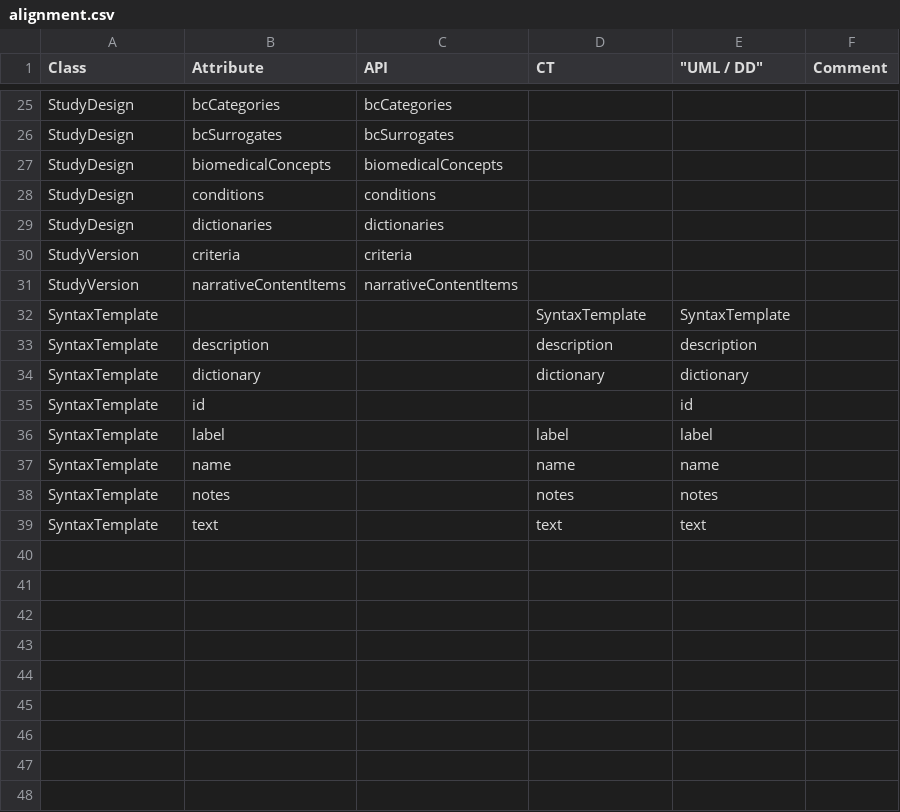
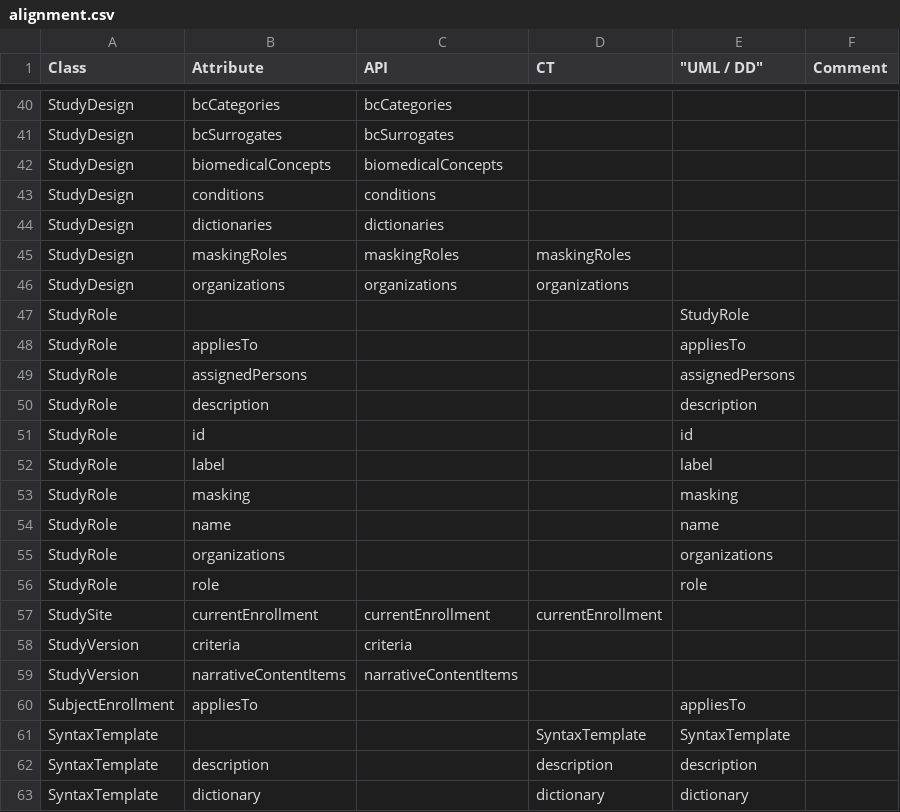
Before and after one commit to cdisc-org/DDF-RA, a CSV file: Deliverables/UML/alignment.csv, drawn as a sheet; only a part is shown, gaps mark what is left out; the shorter side is filled out with more unchanged rows; the diff covers the shown part only; the diff names each change by its address in the sheet, - before the commit and + after, or states it on an @@ line.

```diff
--- a/Deliverables/UML/alignment.csv
+++ b/Deliverables/UML/alignment.csv
+row 45: StudyDesign | maskingRoles | maskingRoles | maskingRoles
+row 46: StudyDesign | organizations | organizations | organizations
+row 47: StudyRole |  |  |  | StudyRole
+row 48: StudyRole | appliesTo |  |  | appliesTo
+row 49: StudyRole | assignedPersons |  |  | assignedPersons
+row 50: StudyRole | description |  |  | description
+row 51: StudyRole | id |  |  | id
+row 52: StudyRole | label |  |  | label
+row 53: StudyRole | masking |  |  | masking
+row 54: StudyRole | name |  |  | name
+row 55: StudyRole | organizations |  |  | organizations
+row 56: StudyRole | role |  |  | role
+row 57: StudySite | currentEnrollment | currentEnrollment | currentEnrollment
+row 60: SubjectEnrollment | appliesTo |  |  | appliesTo
```
Also changed, not shown: 15 added rows elsewhere in this file, Deliverables/UML/UML_DELTA_3-5-0_3-6-0.csv, 2 other files.
